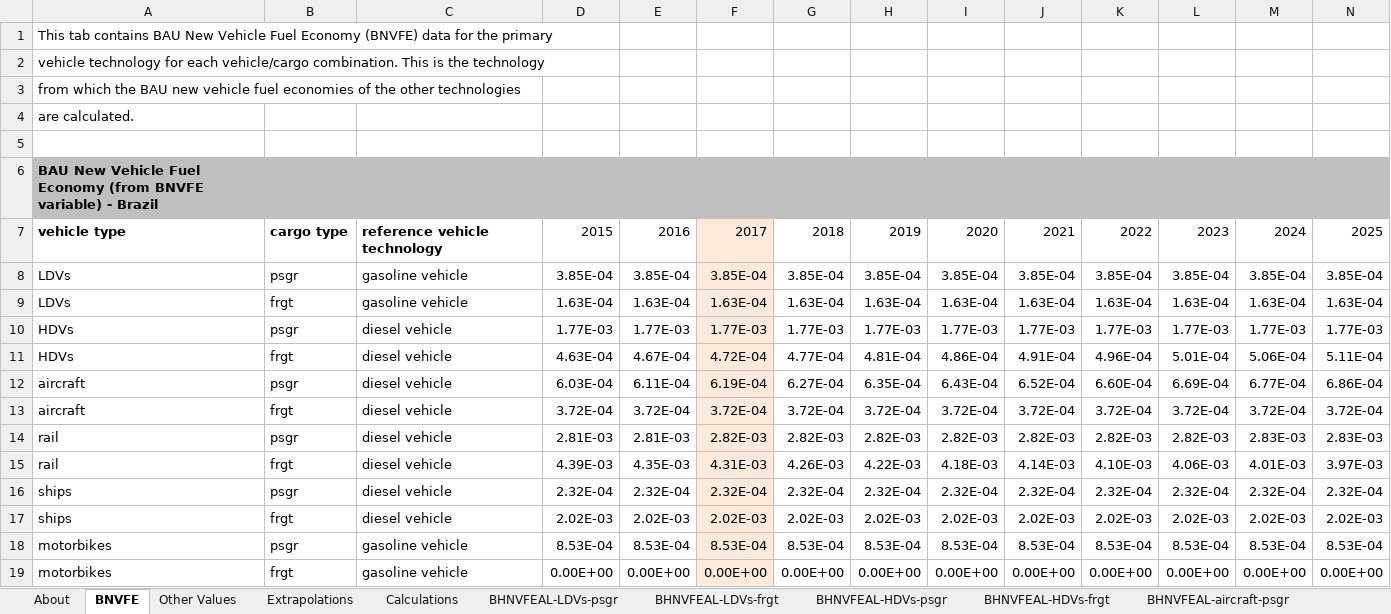
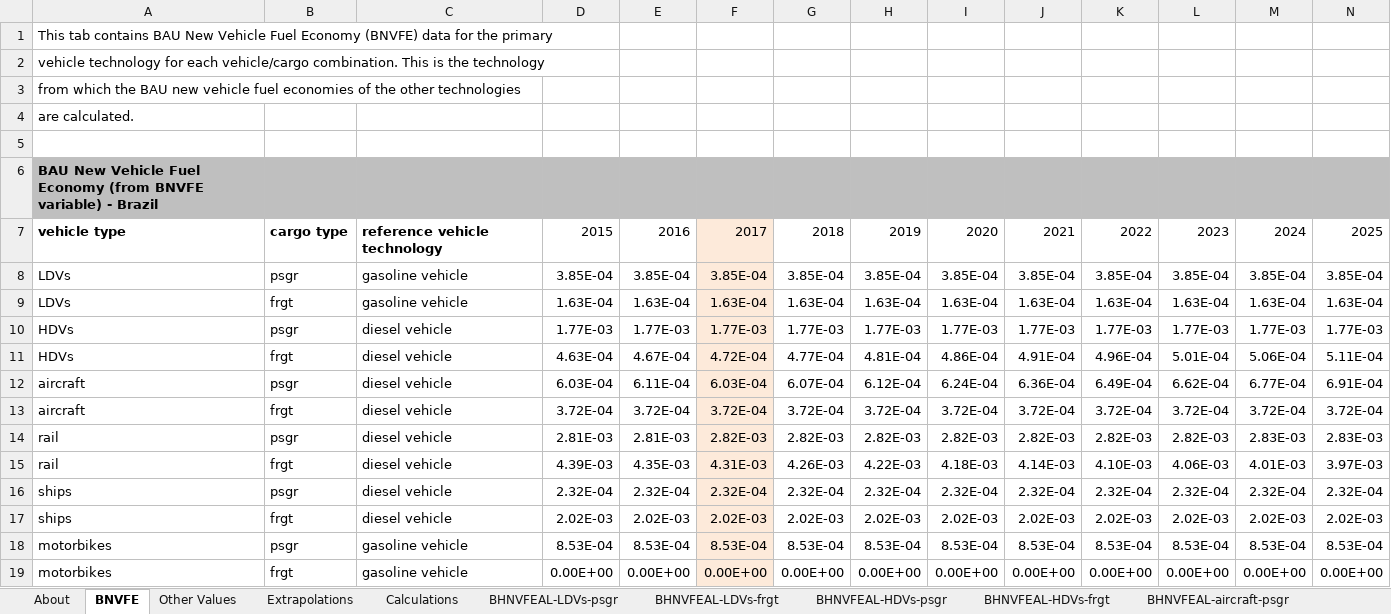
Before and after one commit to EnergyInnovation/eps-brazil, an Excel workbook: InputData/trans/BHNVFEAL/BAU Historical New Veh Fuel Economy After Lifetime.xlsx, sheet BNVFE, drawn as a sheet; only a part is shown; values as stored, in another font and other column widths than the file's, no borders; removed rows and columns are numbered as before the commit, all else as after; rows hold the shown columns only; the diff names each change by its address in the sheet, - before the commit and + after, or states it on an @@ line.

```diff
--- a/InputData/trans/BHNVFEAL/BAU Historical New Veh Fuel Economy After Lifetime.xlsx (sheet BNVFE)
+++ b/InputData/trans/BHNVFEAL/BAU Historical New Veh Fuel Economy After Lifetime.xlsx (sheet BNVFE)
-row 12: aircraft | psgr | diesel vehicle | 6.03E-04 | 6.11E-04 | 6.19E-04 | 6.27E-04 | 6.35E-04 | 6.43E-04 | 6.52E-04 | 6.60E-04 | 6.69E-04 | 6.77E-04 | 6.86E-04
+row 12: aircraft | psgr | diesel vehicle | 6.03E-04 | 6.11E-04 | 6.03E-04 | 6.07E-04 | 6.12E-04 | 6.24E-04 | 6.36E-04 | 6.49E-04 | 6.62E-04 | 6.77E-04 | 6.91E-04
```
Also changed, not shown: sheet BHNVFEAL-aircraft-psgr, sheet Extrapolations, charts or pictures, InputData/trans/BPoEFUbVT/BAU Perc of Each Fuel Used by Veh Tech.xlsx, 5 other files.
